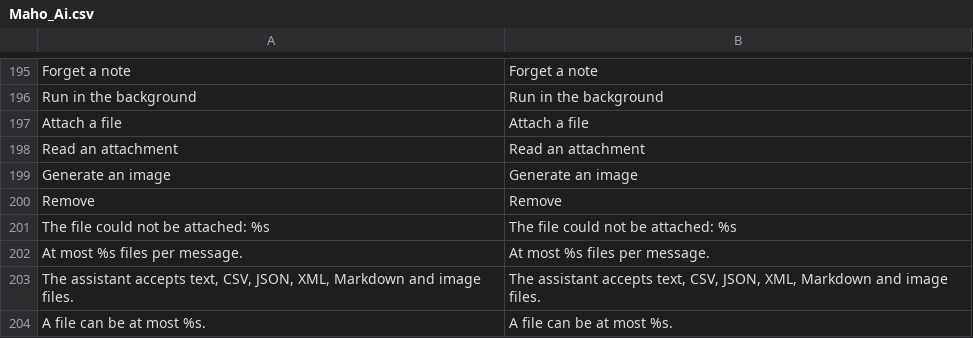
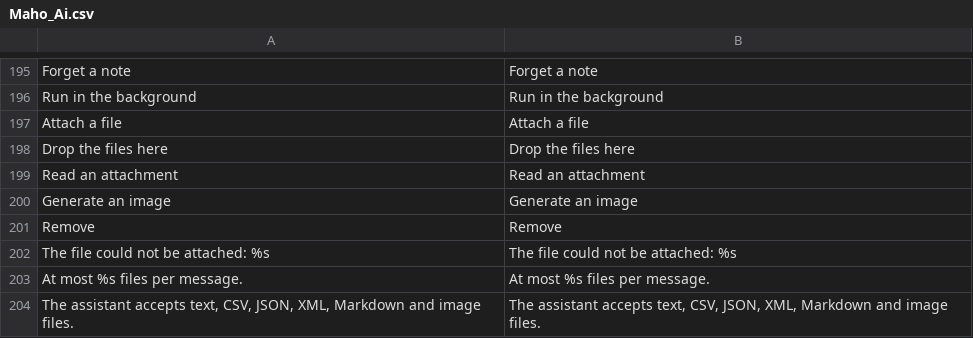
Before and after one commit to MahoCommerce/maho, a CSV file: app/locale/en_US/Maho_Ai.csv, drawn as a sheet; only a part is shown, gaps mark what is left out; the shorter side is filled out with more unchanged rows.

Commit message:
Moved the attach button into the assistant input, added drag and drop of files onto the panel, and sent uploads through mahoFetch

```diff
--- a/app/locale/en_US/Maho_Ai.csv
+++ b/app/locale/en_US/Maho_Ai.csv
@@ -197,2 +197,3 @@
 "Attach a file","Attach a file"
+"Drop the files here","Drop the files here"
 "Read an attachment","Read an attachment"
```
Also changed, not shown: 6 other files.
